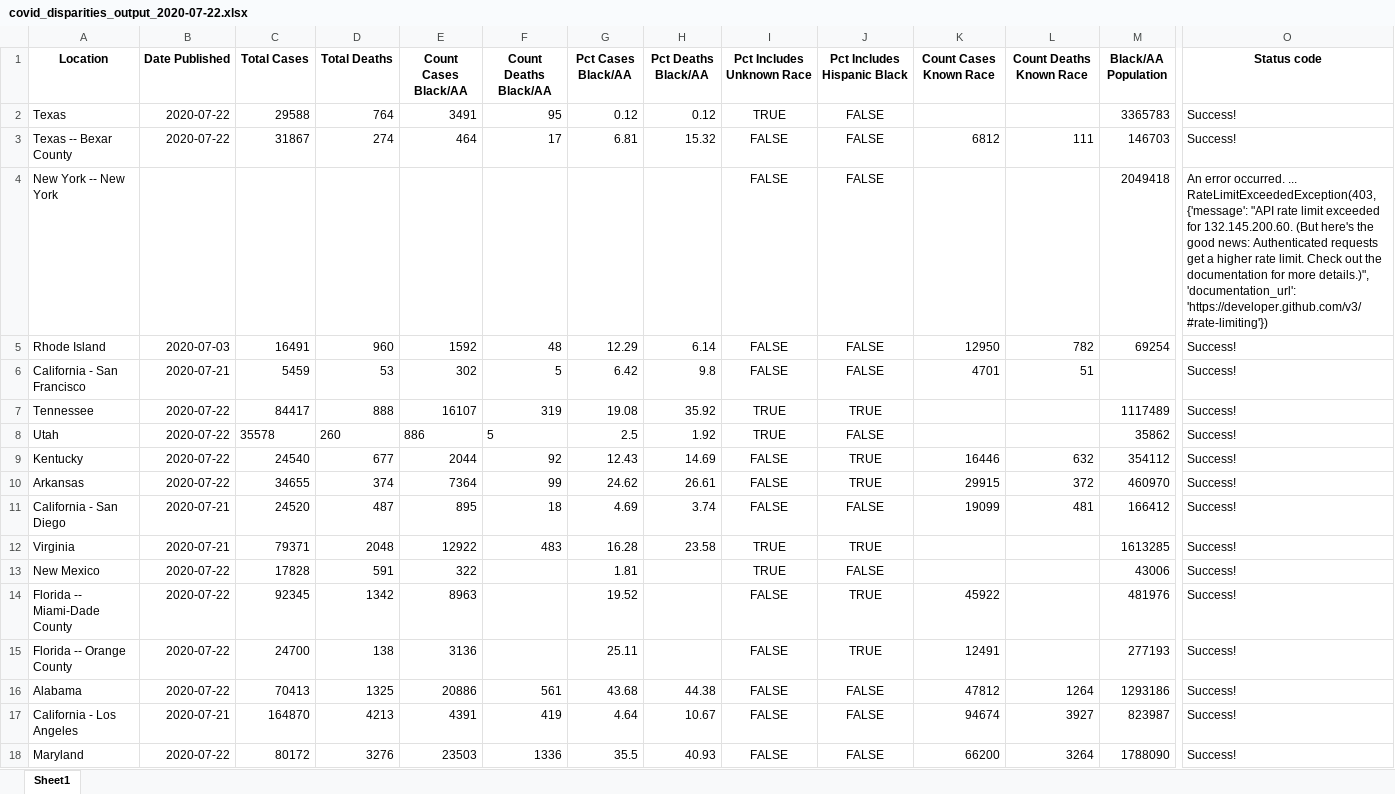
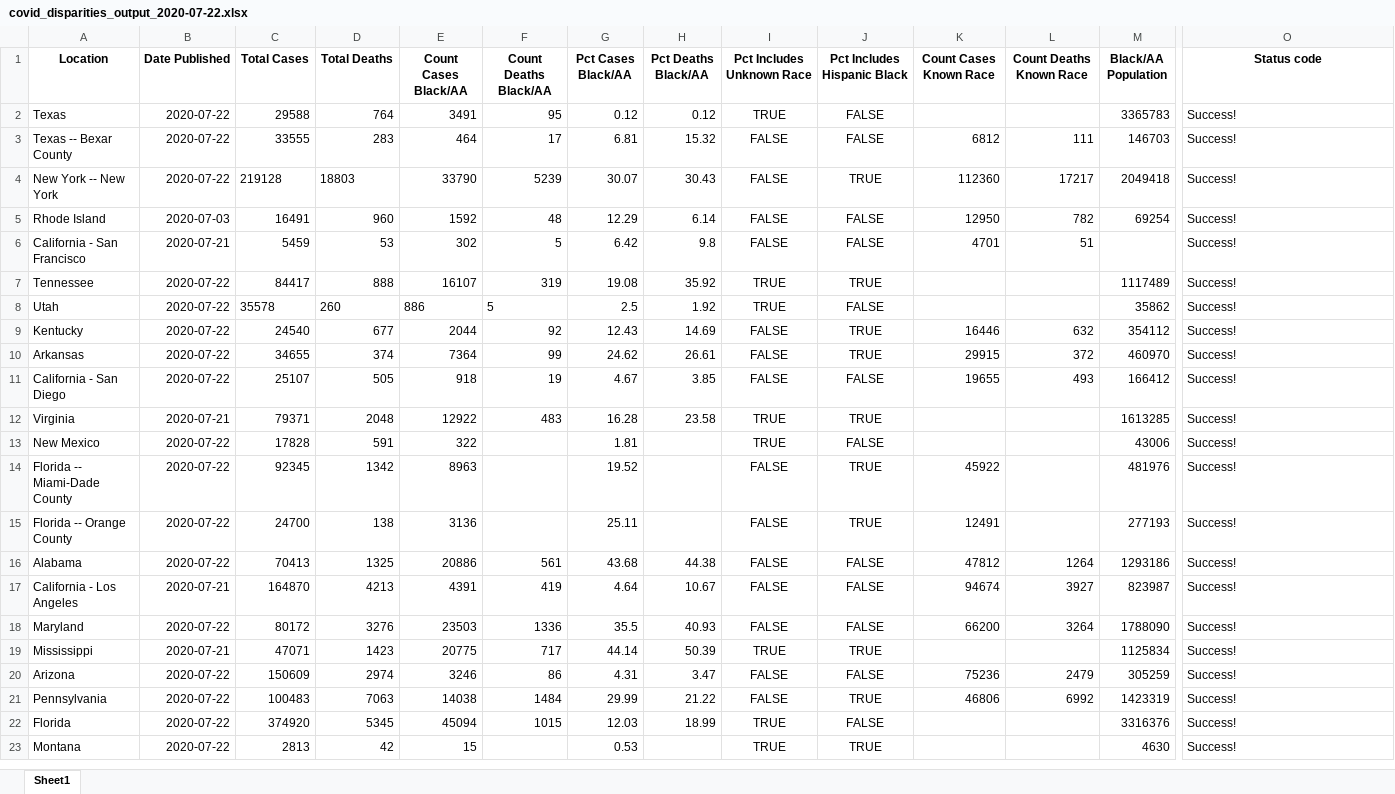
Before and after one commit to d4bl/COVID19_tracker_data_extraction, an Excel workbook: workflow/python/output/xlsx/covid_disparities_output_2020-07-22.xlsx, sheet Sheet1, drawn as a sheet; only a part is shown, gaps mark what is left out; the shorter side is filled out with more unchanged rows; values as stored, in another font and other column widths than the file's, no borders; the diff names each change by its address in the sheet, - before the commit and + after, or states it on an @@ line.

```diff
--- a/workflow/python/output/xlsx/covid_disparities_output_2020-07-22.xlsx (sheet Sheet1)
+++ b/workflow/python/output/xlsx/covid_disparities_output_2020-07-22.xlsx (sheet Sheet1)
-C3 (Total Cases): 31867
+C3 (Total Cases): 33555
-D3 (Total Deaths): 274
+D3 (Total Deaths): 283
-B4 (Date Published): (empty)
+B4 (Date Published): 2020-07-22
-C4 (Total Cases): (empty)
+C4 (Total Cases): 219128
-D4 (Total Deaths): (empty)
+D4 (Total Deaths): 18803
-E4 (Count Cases Black/AA): (empty)
+E4 (Count Cases Black/AA): 33790
-F4 (Count Deaths Black/AA): (empty)
+F4 (Count Deaths Black/AA): 5239
-G4 (Pct Cases Black/AA): (empty)
+G4 (Pct Cases Black/AA): 30.07
-H4 (Pct Deaths Black/AA): (empty)
+H4 (Pct Deaths Black/AA): 30.43
-J4 (Pct Includes Hispanic Black): FALSE
+J4 (Pct Includes Hispanic Black): TRUE
-K4 (Count Cases Known Race): (empty)
+K4 (Count Cases Known Race): 112360
-L4 (Count Deaths Known Race): (empty)
+L4 (Count Deaths Known Race): 17217
-O4 (Status code): An error occurred. ... RateLimitExceededException(403, {'message': "API rate limit exceeded for 132.145.200.60. (But here's the good news: Authenticated requests get a higher rate limit. Check out the documentation for more details.)", 'documentation_url': 'https://developer.github.com/v3/#rate-limiting'})
+O4 (Status code): Success!
-B11 (Date Published): 2020-07-21
+B11 (Date Published): 2020-07-22
-C11 (Total Cases): 24520
+C11 (Total Cases): 25107
-D11 (Total Deaths): 487
+D11 (Total Deaths): 505
-E11 (Count Cases Black/AA): 895
+E11 (Count Cases Black/AA): 918
-F11 (Count Deaths Black/AA): 18
+F11 (Count Deaths Black/AA): 19
-G11 (Pct Cases Black/AA): 4.69
+G11 (Pct Cases Black/AA): 4.67
-H11 (Pct Deaths Black/AA): 3.74
+H11 (Pct Deaths Black/AA): 3.85
-K11 (Count Cases Known Race): 19099
+K11 (Count Cases Known Race): 19655
-L11 (Count Deaths Known Race): 481
+L11 (Count Deaths Known Race): 493
```
Also changed, not shown: 1 other file.
